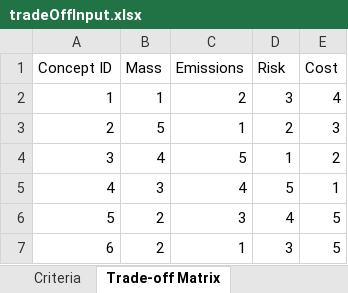
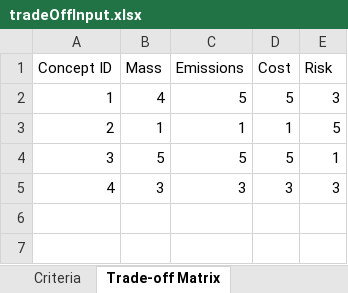
Before and after one commit to diogocravocosta/DSE-07, an Excel workbook: tradeoff/tradeOffInput.xlsx, sheet Trade-off Matrix, drawn as a sheet; values as stored, in another font and other column widths than the file's, no borders; the diff names each change by its address in the sheet, - before the commit and + after, or states it on an @@ line.

Commit message:
updated sens analysis tool for final trade-off

```diff
--- a/tradeoff/tradeOffInput.xlsx (sheet Trade-off Matrix)
+++ b/tradeoff/tradeOffInput.xlsx (sheet Trade-off Matrix)
-D1: Risk
+D1: Cost
-E1: Cost
+E1: Risk
-B2 (Mass): 1
+B2 (Mass): 4
-C2 (Emissions): 2
+C2 (Emissions): 5
-D2 (Cost): 3
+D2 (Cost): 5
-E2 (Risk): 4
+E2 (Risk): 3
-B3 (Mass): 5
+B3 (Mass): 1
-D3 (Cost): 2
+D3 (Cost): 1
-E3 (Risk): 3
+E3 (Risk): 5
-B4 (Mass): 4
+B4 (Mass): 5
-D4 (Cost): 1
+D4 (Cost): 5
-E4 (Risk): 2
+E4 (Risk): 1
-C5 (Emissions): 4
+C5 (Emissions): 3
-D5 (Cost): 5
+D5 (Cost): 3
-E5 (Risk): 1
+E5 (Risk): 3
-row 6: 5 | 2 | 3 | 4 | 5
-row 7: 6 | 2 | 1 | 3 | 5
```
Also changed, not shown: sheet Concepts, sheet Criteria, formulas that keep their value, 2 other files.
